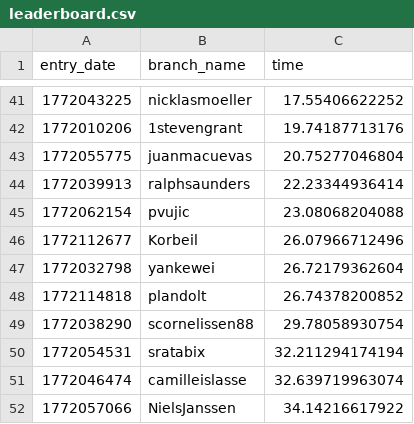
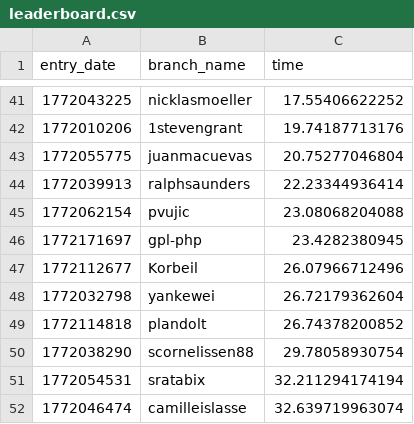
Before and after one commit to igutekunst/100-million-row-challenge, a CSV file: leaderboard.csv, drawn as a sheet; only a part is shown, gaps mark what is left out; the shorter side is filled out with more unchanged rows; the diff names each change by its address in the sheet, - before the commit and + after, or states it on an @@ line.

Commit message:
Update leaderboard

```diff
--- a/leaderboard.csv
+++ b/leaderboard.csv
+row 46: 1772171697 | gpl-php | 23.4282380945
```
